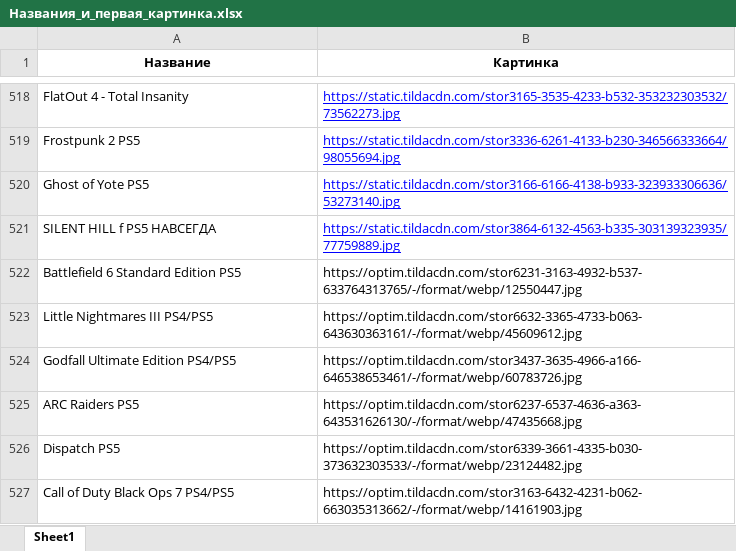
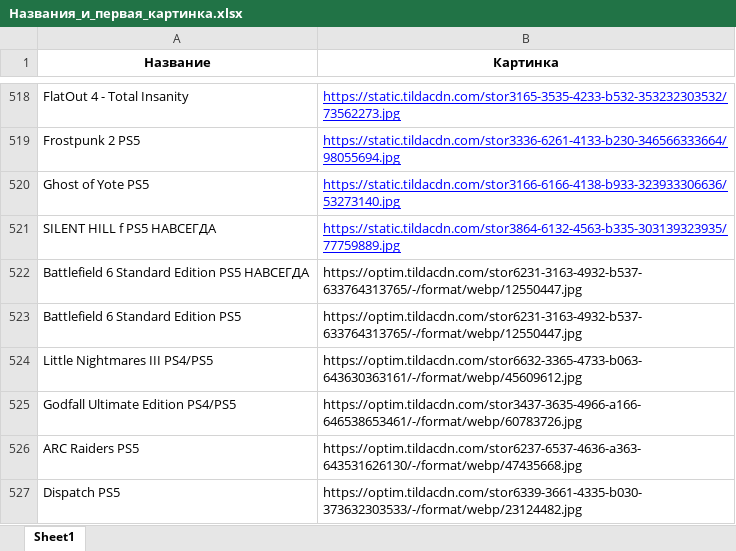
Before and after one commit to chekoli911/training-timer, an Excel workbook: Названия_и_первая_картинка.xlsx, sheet Sheet1, drawn as a sheet; only a part is shown, gaps mark what is left out; the shorter side is filled out with more unchanged rows; values as stored, in another font and other column widths than the file's, no borders; the diff names each change by its address in the sheet, - before the commit and + after, or states it on an @@ line.

Commit message:
Add files via upload

```diff
--- a/Названия_и_первая_картинка.xlsx (sheet Sheet1)
+++ b/Названия_и_первая_картинка.xlsx (sheet Sheet1)
+row 522: Battlefield 6 Standard Edition PS5 НАВСЕГДА | https://optim.tildacdn.com/stor6231-3163-4932-b537-633764313765/-/format/webp/12550447.jpg
```
